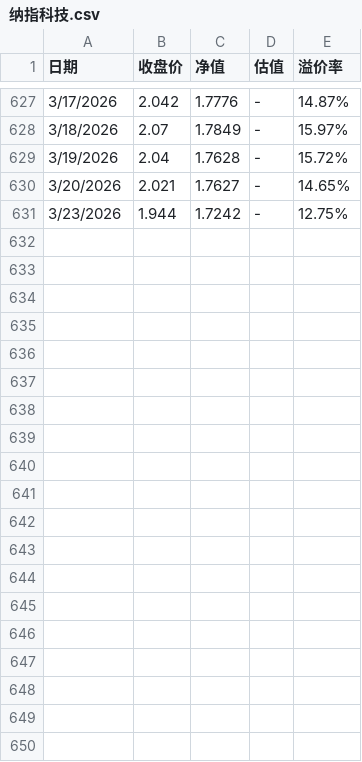
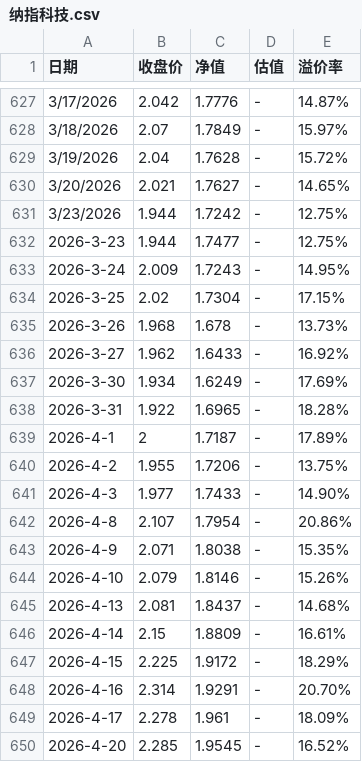
Before and after one commit to semitranslate/159509, a CSV file: 纳指科技.csv, drawn as a sheet; only a part is shown, gaps mark what is left out; the diff covers the shown part only; the diff names each change by its address in the sheet, - before the commit and + after, or states it on an @@ line.

```diff
--- a/纳指科技.csv
+++ b/纳指科技.csv
+row 632: 2026-3-23 | 1.944 | 1.7477 | - | 12.75%
+row 633: 2026-3-24 | 2.009 | 1.7243 | - | 14.95%
+row 634: 2026-3-25 | 2.02 | 1.7304 | - | 17.15%
+row 635: 2026-3-26 | 1.968 | 1.678 | - | 13.73%
+row 636: 2026-3-27 | 1.962 | 1.6433 | - | 16.92%
+row 637: 2026-3-30 | 1.934 | 1.6249 | - | 17.69%
+row 638: 2026-3-31 | 1.922 | 1.6965 | - | 18.28%
+row 639: 2026-4-1 | 2 | 1.7187 | - | 17.89%
+row 640: 2026-4-2 | 1.955 | 1.7206 | - | 13.75%
+row 641: 2026-4-3 | 1.977 | 1.7433 | - | 14.90%
+row 642: 2026-4-8 | 2.107 | 1.7954 | - | 20.86%
+row 643: 2026-4-9 | 2.071 | 1.8038 | - | 15.35%
+row 644: 2026-4-10 | 2.079 | 1.8146 | - | 15.26%
+row 645: 2026-4-13 | 2.081 | 1.8437 | - | 14.68%
+row 646: 2026-4-14 | 2.15 | 1.8809 | - | 16.61%
+row 647: 2026-4-15 | 2.225 | 1.9172 | - | 18.29%
+row 648: 2026-4-16 | 2.314 | 1.9291 | - | 20.70%
+row 649: 2026-4-17 | 2.278 | 1.961 | - | 18.09%
+row 650: 2026-4-20 | 2.285 | 1.9545 | - | 16.52%
```
Also changed, not shown: 12 added rows elsewhere in this file.
